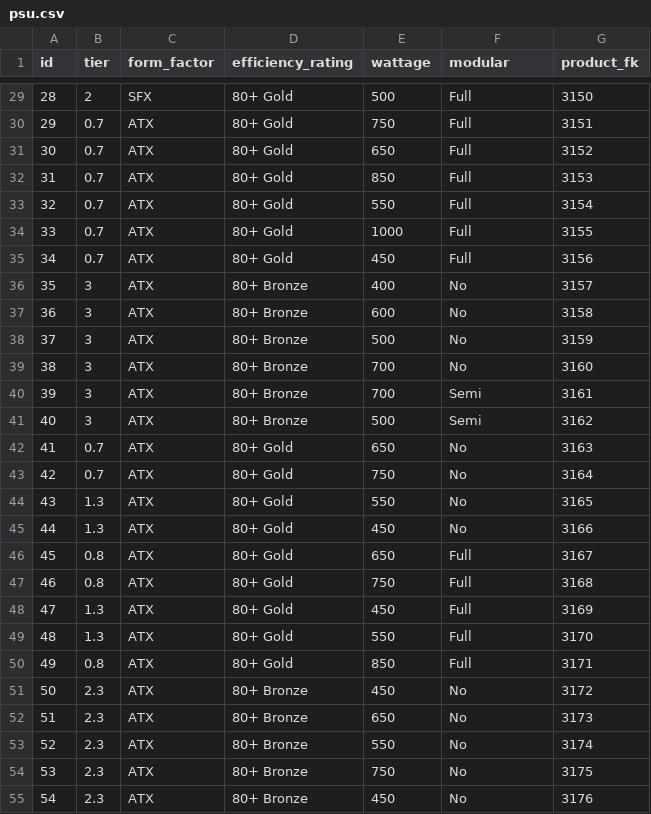
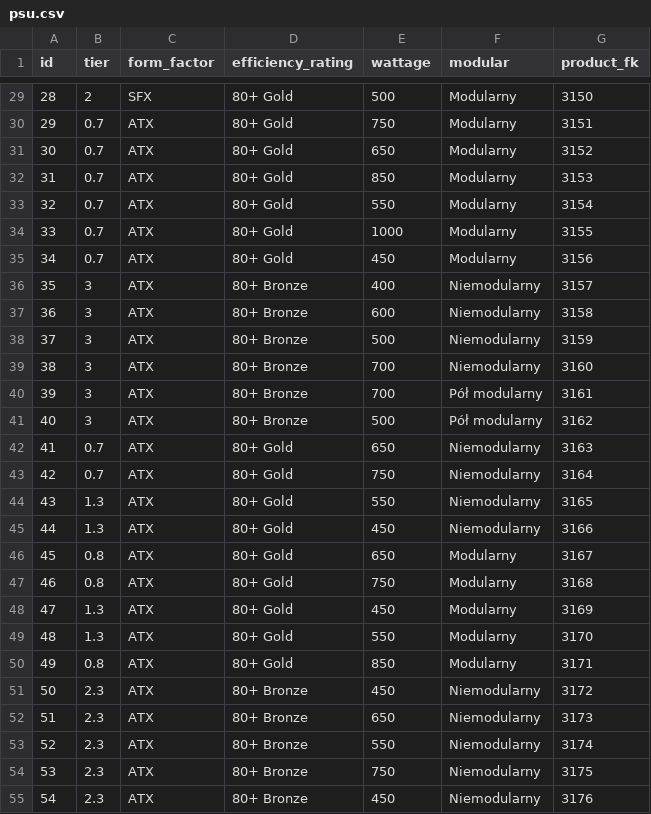
Before and after one commit to michawiet/PC_Configurator, a CSV file: backend/csv/psu.csv, drawn as a sheet; only a part is shown, gaps mark what is left out; the diff covers the shown part only.

```diff
--- a/backend/csv/psu.csv
+++ b/backend/csv/psu.csv
@@ -29,27 +29,27 @@
-28,2,SFX,80+ Gold,500,Full,3150
-29,0.7,ATX,80+ Gold,750,Full,3151
-30,0.7,ATX,80+ Gold,650,Full,3152
-31,0.7,ATX,80+ Gold,850,Full,3153
-32,0.7,ATX,80+ Gold,550,Full,3154
-33,0.7,ATX,80+ Gold,1000,Full,3155
-34,0.7,ATX,80+ Gold,450,Full,3156
-35,3,ATX,80+ Bronze,400,No,3157
-36,3,ATX,80+ Bronze,600,No,3158
-37,3,ATX,80+ Bronze,500,No,3159
-38,3,ATX,80+ Bronze,700,No,3160
-39,3,ATX,80+ Bronze,700,Semi,3161
-40,3,ATX,80+ Bronze,500,Semi,3162
-41,0.7,ATX,80+ Gold,650,No,3163
-42,0.7,ATX,80+ Gold,750,No,3164
-43,1.3,ATX,80+ Gold,550,No,3165
-44,1.3,ATX,80+ Gold,450,No,3166
-45,0.8,ATX,80+ Gold,650,Full,3167
-46,0.8,ATX,80+ Gold,750,Full,3168
-47,1.3,ATX,80+ Gold,450,Full,3169
-48,1.3,ATX,80+ Gold,550,Full,3170
-49,0.8,ATX,80+ Gold,850,Full,3171
-50,2.3,ATX,80+ Bronze,450,No,3172
-51,2.3,ATX,80+ Bronze,650,No,3173
-52,2.3,ATX,80+ Bronze,550,No,3174
-53,2.3,ATX,80+ Bronze,750,No,3175
-54,2.3,ATX,80+ Bronze,450,No,3176
+28,2,SFX,80+ Gold,500,Modularny,3150
+29,0.7,ATX,80+ Gold,750,Modularny,3151
+30,0.7,ATX,80+ Gold,650,Modularny,3152
+31,0.7,ATX,80+ Gold,850,Modularny,3153
+32,0.7,ATX,80+ Gold,550,Modularny,3154
+33,0.7,ATX,80+ Gold,1000,Modularny,3155
+34,0.7,ATX,80+ Gold,450,Modularny,3156
+35,3,ATX,80+ Bronze,400,Niemodularny,3157
+36,3,ATX,80+ Bronze,600,Niemodularny,3158
+37,3,ATX,80+ Bronze,500,Niemodularny,3159
+38,3,ATX,80+ Bronze,700,Niemodularny,3160
+39,3,ATX,80+ Bronze,700,Pół modularny,3161
+40,3,ATX,80+ Bronze,500,Pół modularny,3162
+41,0.7,ATX,80+ Gold,650,Niemodularny,3163
+42,0.7,ATX,80+ Gold,750,Niemodularny,3164
+43,1.3,ATX,80+ Gold,550,Niemodularny,3165
+44,1.3,ATX,80+ Gold,450,Niemodularny,3166
+45,0.8,ATX,80+ Gold,650,Modularny,3167
+46,0.8,ATX,80+ Gold,750,Modularny,3168
+47,1.3,ATX,80+ Gold,450,Modularny,3169
+48,1.3,ATX,80+ Gold,550,Modularny,3170
+49,0.8,ATX,80+ Gold,850,Modularny,3171
+50,2.3,ATX,80+ Bronze,450,Niemodularny,3172
+51,2.3,ATX,80+ Bronze,650,Niemodularny,3173
+52,2.3,ATX,80+ Bronze,550,Niemodularny,3174
+53,2.3,ATX,80+ Bronze,750,Niemodularny,3175
+54,2.3,ATX,80+ Bronze,450,Niemodularny,3176
```
Also changed, not shown: 166 edited cells elsewhere in this file, backend/csv/case.csv, 1 other file.
